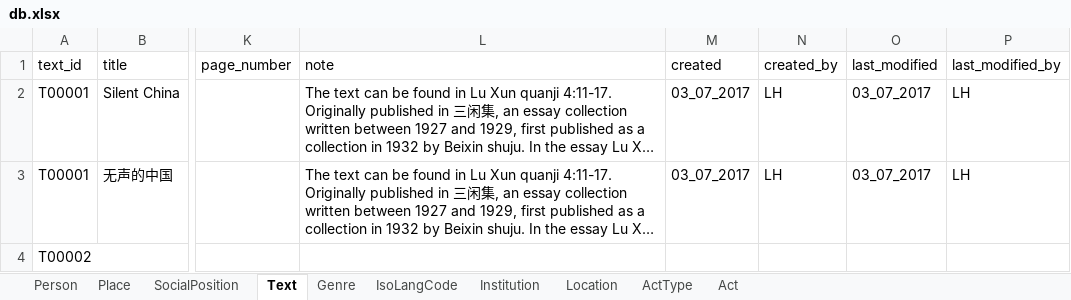
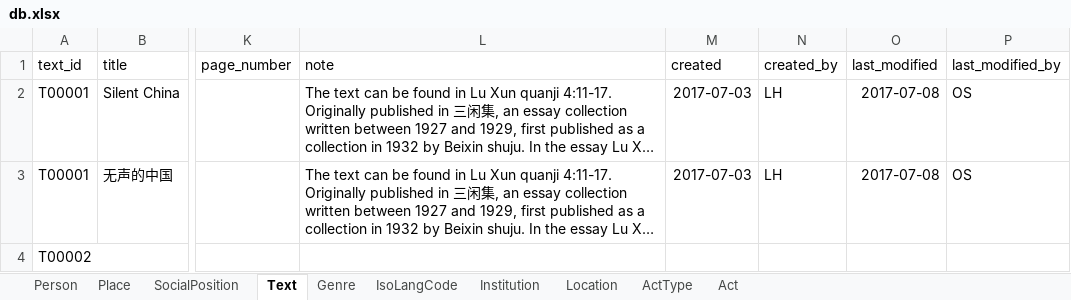
Before and after one commit to readchina/ReadAct, an Excel workbook: SRC/db.xlsx, sheet Text, drawn as a sheet; only a part is shown, gaps mark what is left out; long unchanged cells end in …; values as stored, in another font and other column widths than the file's, no borders; the diff names each change by its address in the sheet, - before the commit and + after, or states it on an @@ line.

```diff
--- a/SRC/db.xlsx (sheet Text)
+++ b/SRC/db.xlsx (sheet Text)
-M2:M3 (created): 03_07_2017
+M2:M3 (created): 2017-07-03
-O2:O3 (last_modified): 03_07_2017
+O2:O3 (last_modified): 2017-07-08
-P2:P3 (last_modified_by): LH
+P2:P3 (last_modified_by): OS
```
Also changed, not shown: sheet Person, sheet IsoLangCode, sheet Place, sheet SocialPosition, sheet Genre.
